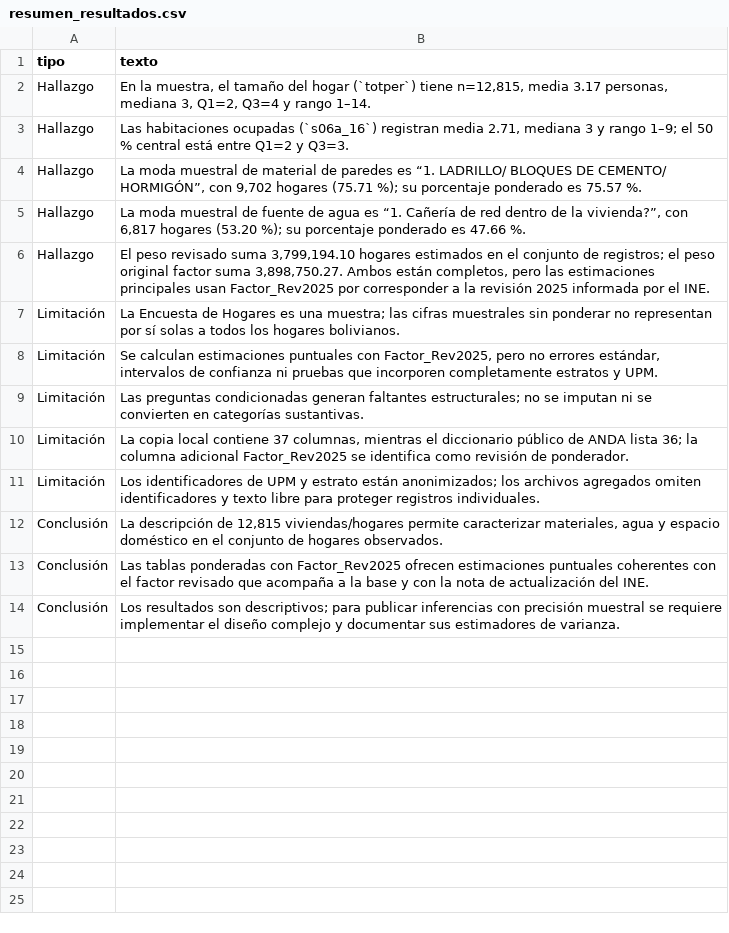
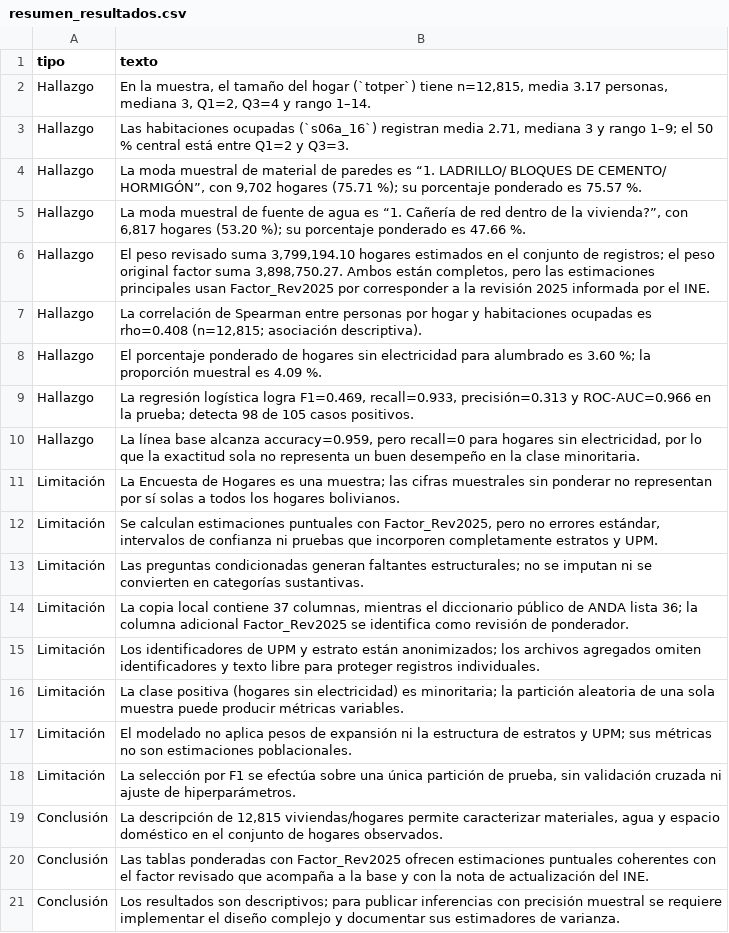
Before and after one commit to HWatson03/proyectoJupyter, a CSV file: resultados/tablas_y_figuras/resumen_resultados.csv (was exportaciones_eh2023/resumen_resultados.csv), drawn as a sheet; the diff names each change by its address in the sheet, - before the commit and + after, or states it on an @@ line.

```diff
--- a/exportaciones_eh2023/resumen_resultados.csv
+++ b/resultados/tablas_y_figuras/resumen_resultados.csv
+row 7: Hallazgo | La correlación de Spearman entre personas por hogar y habitaciones ocupadas es rho=0.408 (n=12,815; asociación descriptiva).
+row 8: Hallazgo | El porcentaje ponderado de hogares sin electricidad para alumbrado es 3.60 %; la proporción muestral es 4.09 %.
+row 9: Hallazgo | La regresión logística logra F1=0.469, recall=0.933, precisión=0.313 y ROC-AUC=0.966 en la prueba; detecta 98 de 105 casos positivos.
+row 10: Hallazgo | La línea base alcanza accuracy=0.959, pero recall=0 para hogares sin electricidad, por lo que la exactitud sola no representa un buen desempeño en la clase minoritaria.
+row 16: Limitación | La clase positiva (hogares sin electricidad) es minoritaria; la partición aleatoria de una sola muestra puede producir métricas variables.
+row 17: Limitación | El modelado no aplica pesos de expansión ni la estructura de estratos y UPM; sus métricas no son estimaciones poblacionales.
+row 18: Limitación | La selección por F1 se efectúa sobre una única partición de prueba, sin validación cruzada ni ajuste de hiperparámetros.
```
Also changed, not shown: 41 other files.
